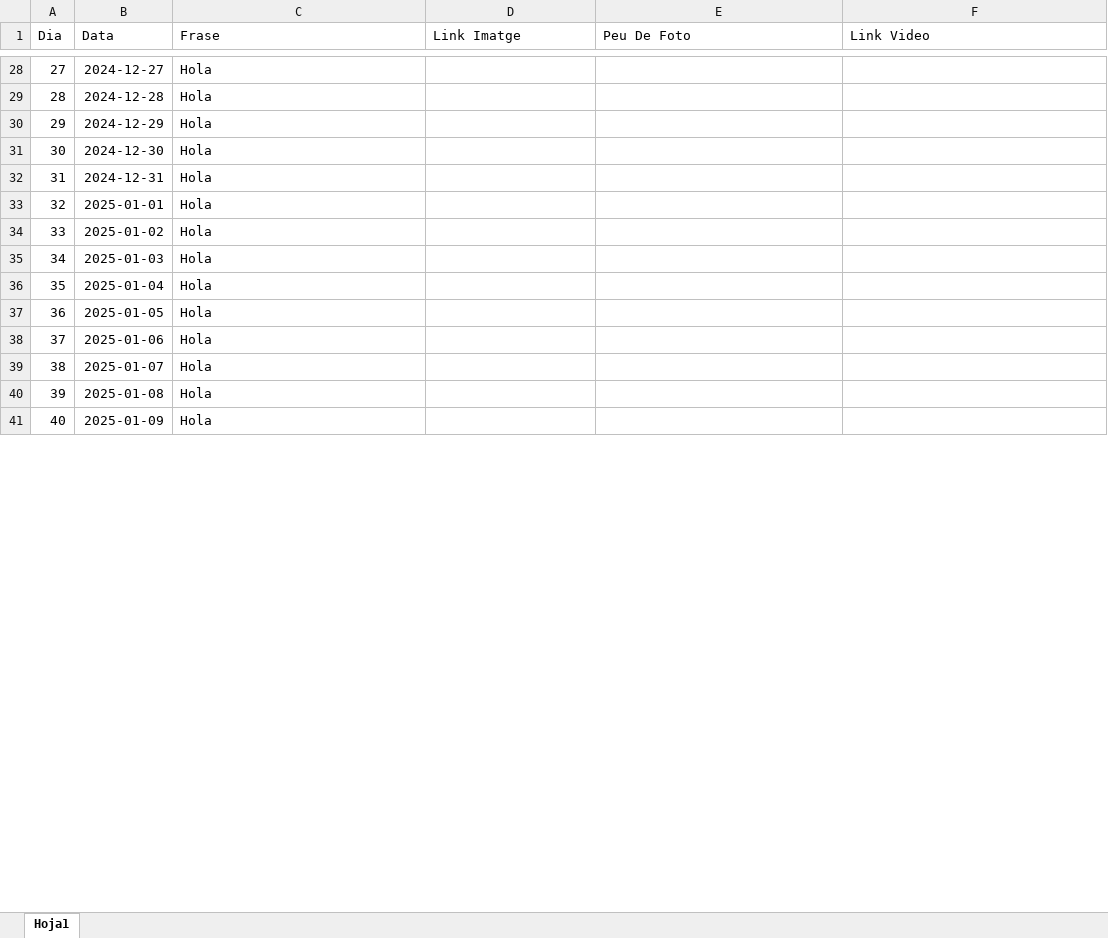
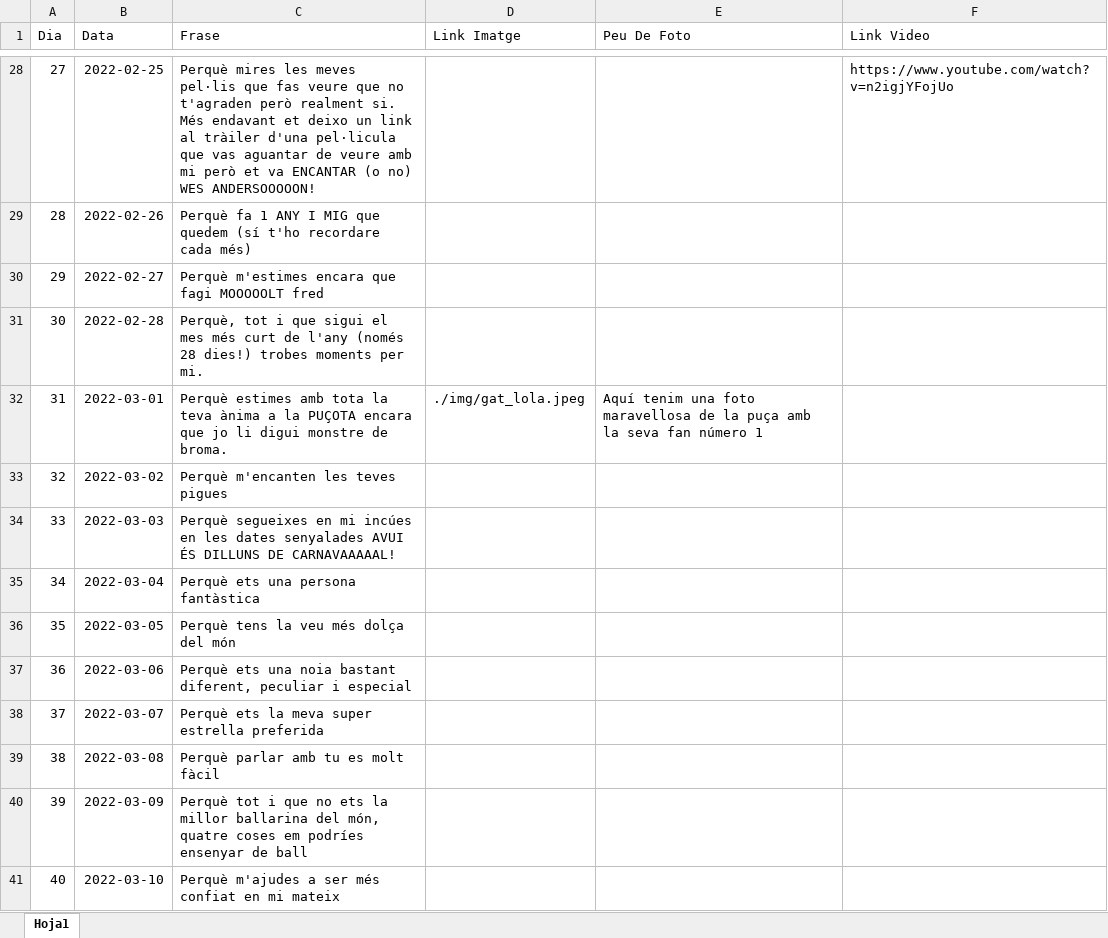
Before and after one commit to Maarshaall/lolaa, an Excel workbook: projecte/missatges.xlsx, sheet Hoja1, drawn as a sheet; only a part is shown, gaps mark what is left out; values as stored, in another font and other column widths than the file's, no borders; the diff covers the shown part only; the diff names each change by its address in the sheet, - before the commit and + after, or states it on an @@ line.

Commit message:
Prova amb més fotos i canvi d'any BD

```diff
--- a/projecte/missatges.xlsx (sheet Hoja1)
+++ b/projecte/missatges.xlsx (sheet Hoja1)
-B28 (Data): 2024-12-27
+B28 (Data): 2022-02-25
-C28 (Frase): Hola
+C28 (Frase): Perquè mires les meves pel·lis que fas veure que no t'agraden però realment si. Més endavant et deixo un link al tràiler d'una pel·licula que vas aguantar de veure amb mi però et va ENCANTAR (o no) WES ANDERSOOOOON!
-F28 (Link Video): (empty)
+F28 (Link Video): https://www.youtube.com/watch?v=n2igjYFojUo
-B29 (Data): 2024-12-28
+B29 (Data): 2022-02-26
-C29 (Frase): Hola
+C29 (Frase): Perquè fa 1 ANY I MIG que quedem (sí t'ho recordare cada més)
-B30 (Data): 2024-12-29
+B30 (Data): 2022-02-27
-C30 (Frase): Hola
+C30 (Frase): Perquè m'estimes encara que fagi MOOOOOLT fred
-B31 (Data): 2024-12-30
+B31 (Data): 2022-02-28
-C31 (Frase): Hola
+C31 (Frase): Perquè, tot i que sigui el mes més curt de l'any (només 28 dies!) trobes moments per mi.
-B32 (Data): 2024-12-31
+B32 (Data): 2022-03-01
-C32 (Frase): Hola
+C32 (Frase): Perquè estimes amb tota la teva ànima a la PUÇOTA encara que jo li digui monstre de broma.
-D32 (Link Imatge): (empty)
+D32 (Link Imatge): ./img/gat_lola.jpeg
-E32 (Peu De Foto): (empty)
+E32 (Peu De Foto): Aquí tenim una foto maravellosa de la puça amb la seva fan número 1
-B33 (Data): 2025-01-01
+B33 (Data): 2022-03-02
-C33 (Frase): Hola
+C33 (Frase): Perquè m'encanten les teves pigues
-B34 (Data): 2025-01-02
+B34 (Data): 2022-03-03
-C34 (Frase): Hola
+C34 (Frase): Perquè segueixes en mi incúes en les dates senyalades AVUI ÉS DILLUNS DE CARNAVAAAAAL!
-B35 (Data): 2025-01-03
+B35 (Data): 2022-03-04
-C35 (Frase): Hola
+C35 (Frase): Perquè ets una persona fantàstica
-B36 (Data): 2025-01-04
+B36 (Data): 2022-03-05
-C36 (Frase): Hola
+C36 (Frase): Perquè tens la veu més dolça del món
-B37 (Data): 2025-01-05
+B37 (Data): 2022-03-06
-C37 (Frase): Hola
+C37 (Frase): Perquè ets una noia bastant diferent, peculiar i especial
-B38 (Data): 2025-01-06
+B38 (Data): 2022-03-07
-C38 (Frase): Hola
+C38 (Frase): Perquè ets la meva super estrella preferida
-B39 (Data): 2025-01-07
+B39 (Data): 2022-03-08
-C39 (Frase): Hola
+C39 (Frase): Perquè parlar amb tu es molt fàcil
-B40 (Data): 2025-01-08
+B40 (Data): 2022-03-09
-C40 (Frase): Hola
+C40 (Frase): Perquè tot i que no ets la millor ballarina del món, quatre coses em podríes ensenyar de ball
-B41 (Data): 2025-01-09
+B41 (Data): 2022-03-10
-C41 (Frase): Hola
+C41 (Frase): Perquè m'ajudes a ser més confiat en mi mateix
```
Also changed, not shown: 468 edited cells elsewhere in this sheet, 8 other files.
